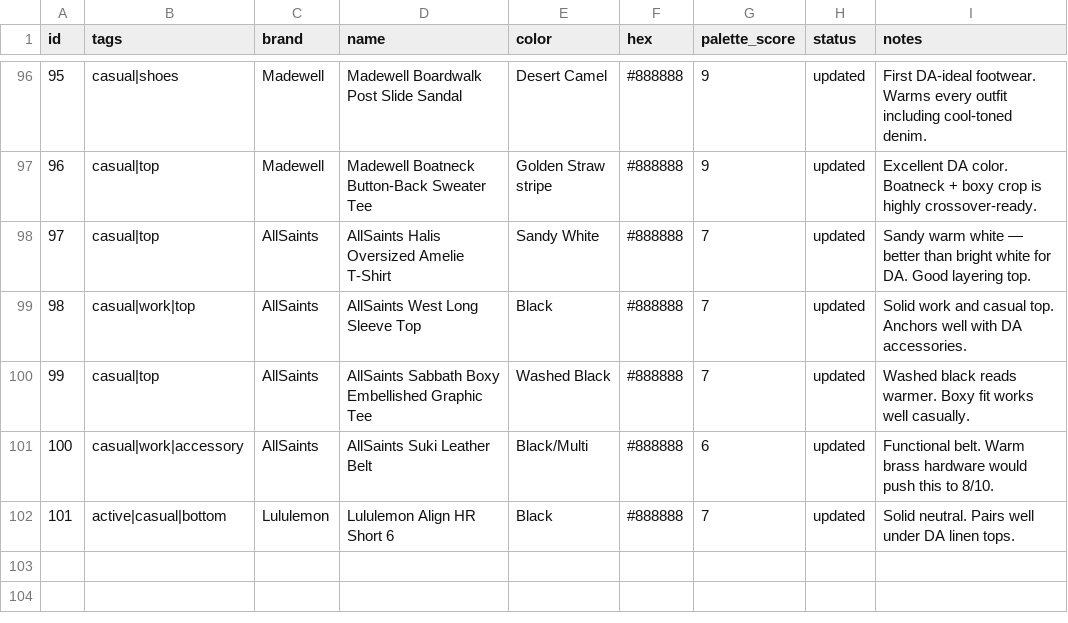
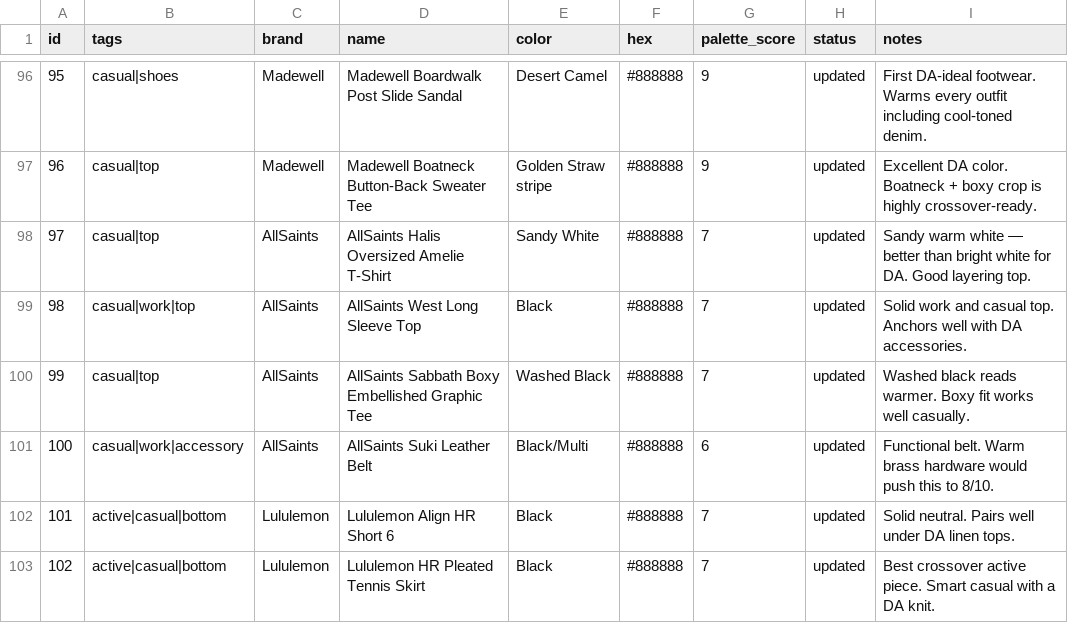
Before and after one commit to nmillere/wardrobe, a CSV file: wardrobe.csv, drawn as a sheet; only a part is shown, gaps mark what is left out; the diff names each change by its address in the sheet, - before the commit and + after, or states it on an @@ line.

Commit message:
Add Lululemon HR Pleated Tennis Skirt to wardrobe via MCP

```diff
--- a/wardrobe.csv
+++ b/wardrobe.csv
+row 103: 102 | active|casual|bottom | Lululemon | Lululemon HR Pleated Tennis Skirt | Black | #888888 | 7 | updated | Best crossover active piece. Smart casual with a DA knit.
```
